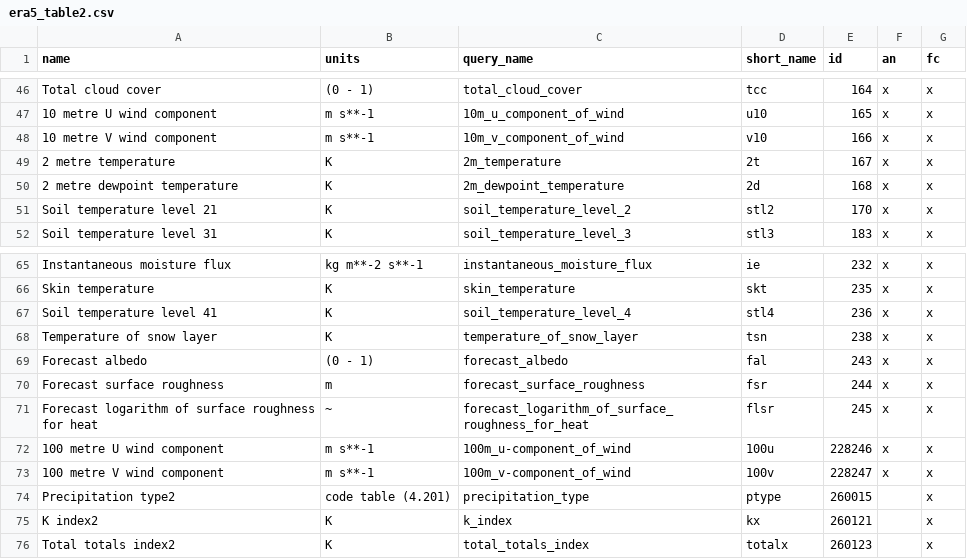
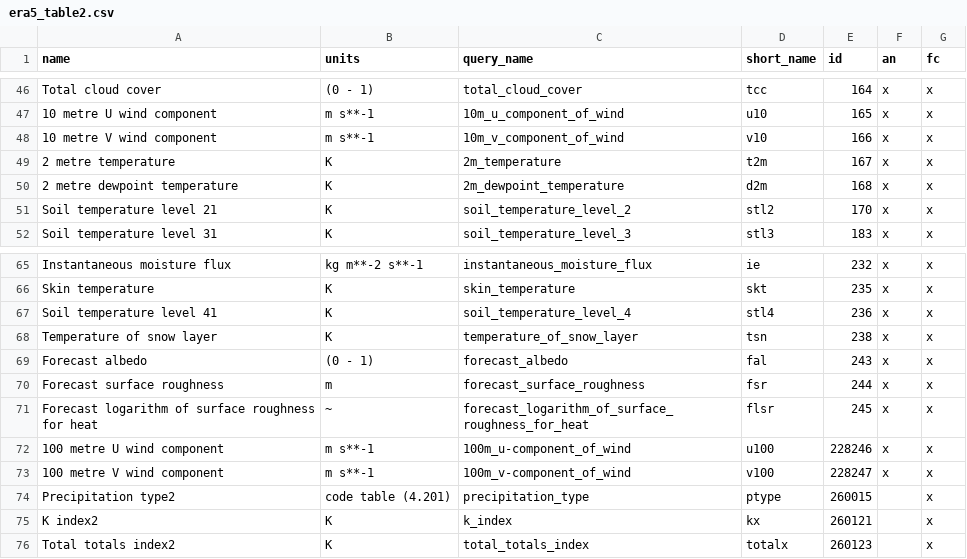
Before and after one commit to hygeos/HARP, a CSV file: harp/providers/ECMWF/Copernicus/ERA5/hourly/tables/era5_table2.csv, drawn as a sheet; only a part is shown, gaps mark what is left out.

```diff
--- a/harp/providers/ECMWF/Copernicus/ERA5/hourly/tables/era5_table2.csv
+++ b/harp/providers/ECMWF/Copernicus/ERA5/hourly/tables/era5_table2.csv
@@ -48,4 +48,4 @@ Total cloud cover,(0 - 1),total_cloud_cover,tcc,164,x,x
 10 metre V wind component,m s**-1,10m_v_component_of_wind,v10,166,x,x
-2 metre temperature,K,2m_temperature,2t,167,x,x
-2 metre dewpoint temperature,K,2m_dewpoint_temperature,2d,168,x,x
+2 metre temperature,K,2m_temperature,t2m,167,x,x
+2 metre dewpoint temperature,K,2m_dewpoint_temperature,d2m,168,x,x
 Soil temperature level 21,K,soil_temperature_level_2,stl2,170,x,x
@@ -71,4 +71,4 @@ Forecast surface roughness,m,forecast_surface_roughness,fsr,244,x,x
 Forecast logarithm of surface roughness for heat,~,forecast_logarithm_of_surface_roughness_for_heat,flsr,245,x,x
-100 metre U wind component,m s**-1,100m_u-component_of_wind,100u,228246,x,x
-100 metre V wind component,m s**-1,100m_v-component_of_wind,100v,228247,x,x
+100 metre U wind component,m s**-1,100m_u-component_of_wind,u100,228246,x,x
+100 metre V wind component,m s**-1,100m_v-component_of_wind,v100,228247,x,x
 Precipitation type2,code table (4.201),precipitation_type,ptype,260015,,x
```
Also changed, not shown: harp/providers/ECMWF/Copernicus/ERA5/hourly/tables/era5_table5.csv, harp/providers/ECMWF/Copernicus/ERA5/hourly/tables/era5_table8.csv, 6 other files.
